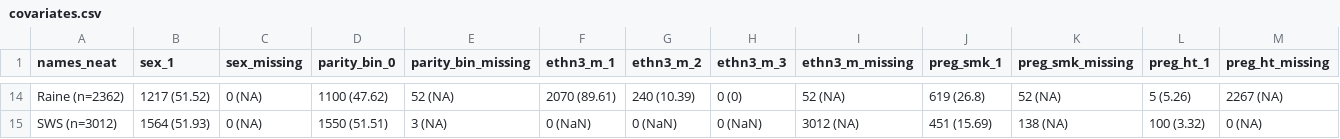
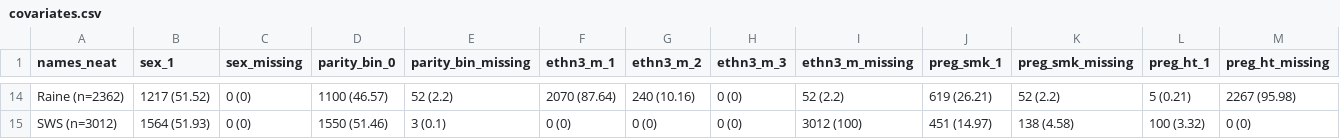
Before and after one commit to lifecycle-project/wp4-bmi-poc, a CSV file: tables/covariates.csv, drawn as a sheet; only a part is shown, gaps mark what is left out; the diff covers the shown part only; the diff names each change by its address in the sheet, - before the commit and + after, or states it on an @@ line.

Commit message:
Fixed mistake with missing values

```diff
--- a/tables/covariates.csv
+++ b/tables/covariates.csv
-C14:C15 (sex_missing): 0 (NA)
+C14:C15 (sex_missing): 0 (0)
-D14 (parity_bin_0): 1100 (47.62)
+D14 (parity_bin_0): 1100 (46.57)
-E14 (parity_bin_missing): 52 (NA)
+E14 (parity_bin_missing): 52 (2.2)
-F14 (ethn3_m_1): 2070 (89.61)
+F14 (ethn3_m_1): 2070 (87.64)
-G14 (ethn3_m_2): 240 (10.39)
+G14 (ethn3_m_2): 240 (10.16)
-I14 (ethn3_m_missing): 52 (NA)
+I14 (ethn3_m_missing): 52 (2.2)
-J14 (preg_smk_1): 619 (26.8)
+J14 (preg_smk_1): 619 (26.21)
-K14 (preg_smk_missing): 52 (NA)
+K14 (preg_smk_missing): 52 (2.2)
-L14 (preg_ht_1): 5 (5.26)
+L14 (preg_ht_1): 5 (0.21)
-M14 (preg_ht_missing): 2267 (NA)
+M14 (preg_ht_missing): 2267 (95.98)
-D15 (parity_bin_0): 1550 (51.51)
+D15 (parity_bin_0): 1550 (51.46)
-E15 (parity_bin_missing): 3 (NA)
+E15 (parity_bin_missing): 3 (0.1)
-F15 (ethn3_m_1): 0 (NaN)
+F15 (ethn3_m_1): 0 (0)
-G15 (ethn3_m_2): 0 (NaN)
+G15 (ethn3_m_2): 0 (0)
-H15 (ethn3_m_3): 0 (NaN)
+H15 (ethn3_m_3): 0 (0)
-I15 (ethn3_m_missing): 3012 (NA)
+I15 (ethn3_m_missing): 3012 (100)
-J15 (preg_smk_1): 451 (15.69)
+J15 (preg_smk_1): 451 (14.97)
-K15 (preg_smk_missing): 138 (NA)
+K15 (preg_smk_missing): 138 (4.58)
-M15 (preg_ht_missing): 0 (NA)
+M15 (preg_ht_missing): 0 (0)
```
Also changed, not shown: 126 edited cells elsewhere in this file.
